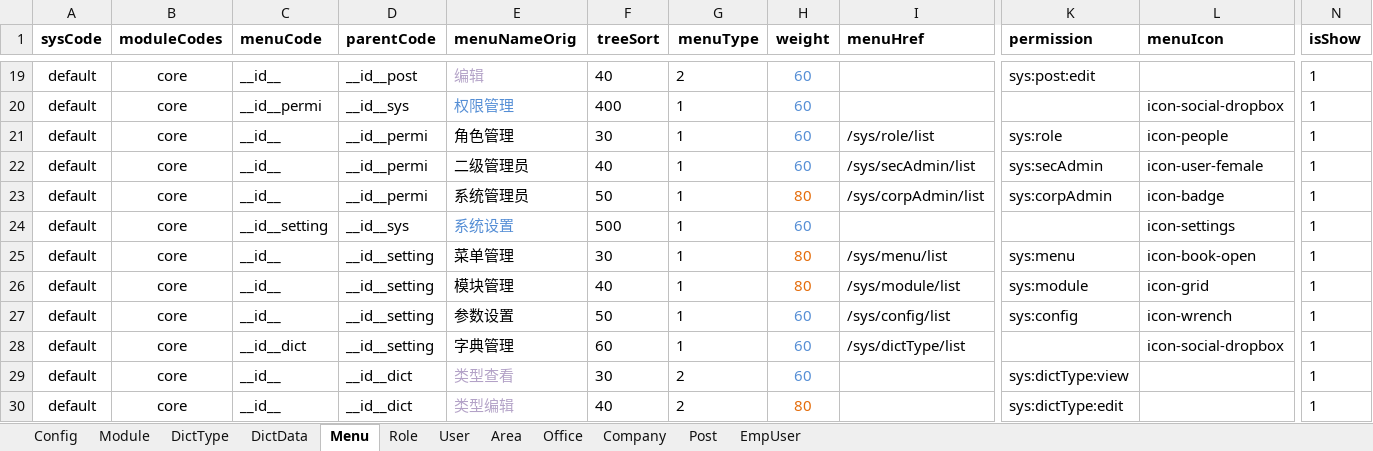
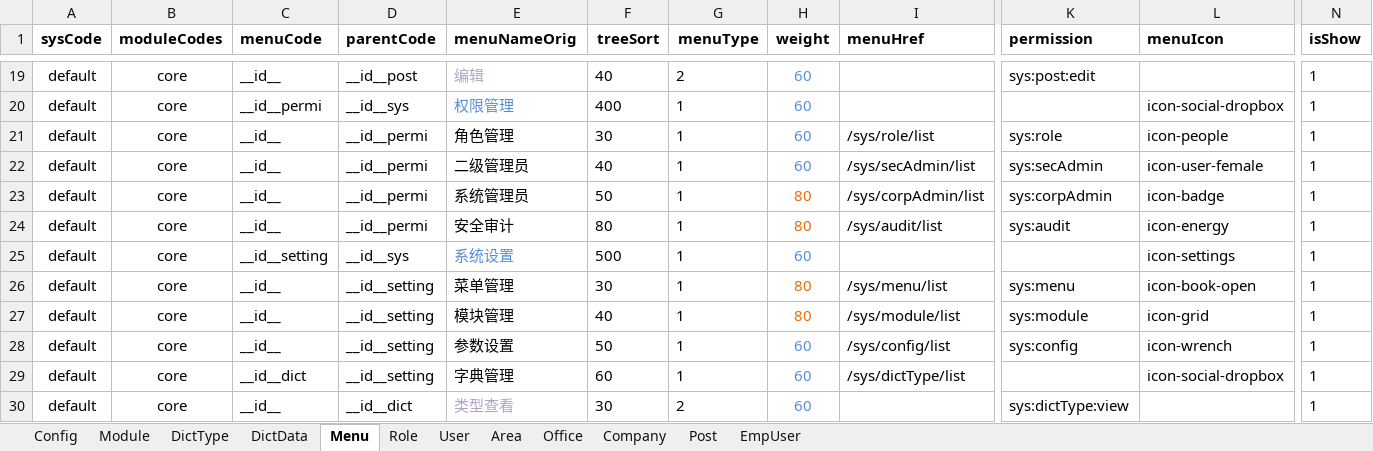
Before and after one commit to thinkgem/jeesite, an Excel workbook: modules/core/src/main/java/com/jeesite/modules/sys/db/InitCoreData.xlsx, sheet Menu, drawn as a sheet; only a part is shown, gaps mark what is left out; the shorter side is filled out with more unchanged rows; values as stored, in another font and other column widths than the file's, no borders; rows hold the shown columns only; the diff names each change by its address in the sheet, - before the commit and + after, or states it on an @@ line.

```diff
--- a/modules/core/src/main/java/com/jeesite/modules/sys/db/InitCoreData.xlsx (sheet Menu)
+++ b/modules/core/src/main/java/com/jeesite/modules/sys/db/InitCoreData.xlsx (sheet Menu)
+row 24: default | core | __id__ | __id__permi | 安全审计 | 80 | 1 | 80 | /sys/audit/list | sys:audit | icon-energy | 1
```
Also changed, not shown: 1 other file.
